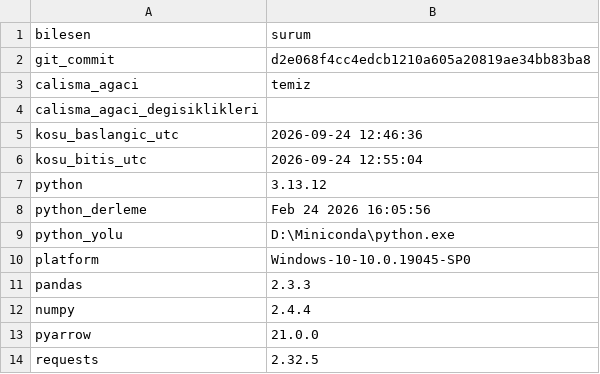
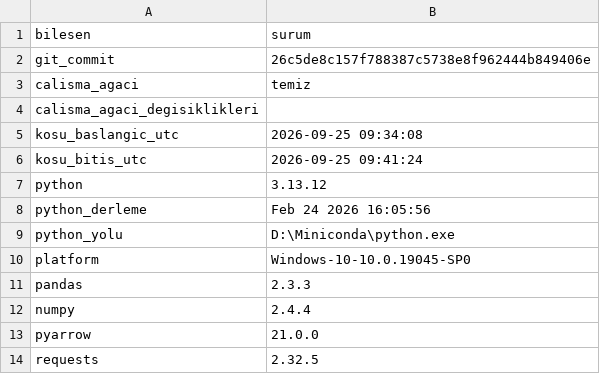
Before and after one commit to ewurr/short-scanner, a CSV file: analysis/00_veri_denetimi/rev10_son_ortam_tam.csv, drawn as a sheet.

```diff
--- a/analysis/00_veri_denetimi/rev10_son_ortam_tam.csv
+++ b/analysis/00_veri_denetimi/rev10_son_ortam_tam.csv
@@ -1,7 +1,7 @@
 bilesen,surum
-git_commit,d2e068f4cc4edcb1210a605a20819ae34bb83ba8
+git_commit,26c5de8c157f788387c5738e8f962444b849406e
 calisma_agaci,temiz
 calisma_agaci_degisiklikleri,
-kosu_baslangic_utc,2026-09-24 12:46:36
-kosu_bitis_utc,2026-09-24 12:55:04
+kosu_baslangic_utc,2026-09-25 09:34:08
+kosu_bitis_utc,2026-09-25 09:41:24
 python,3.13.12
```
Also changed, not shown: 1 other file.
